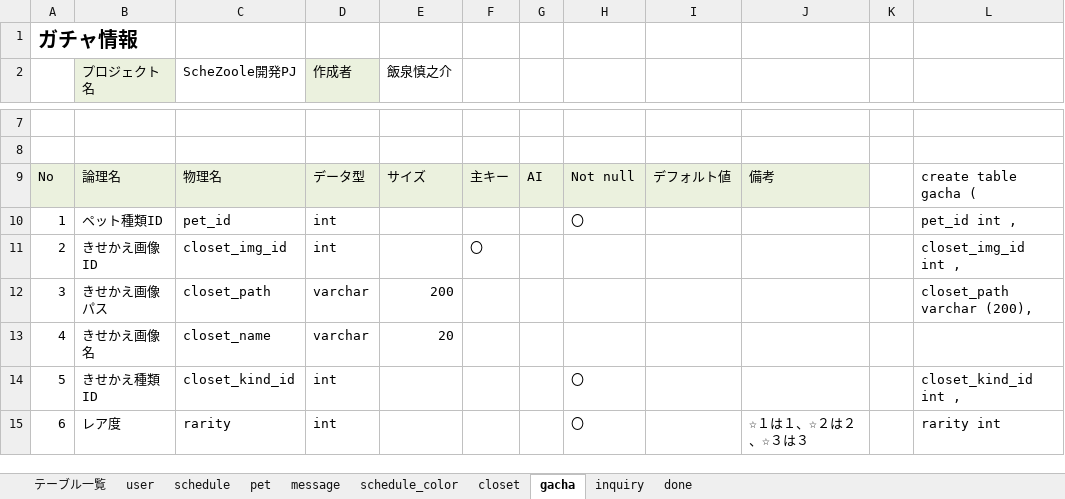
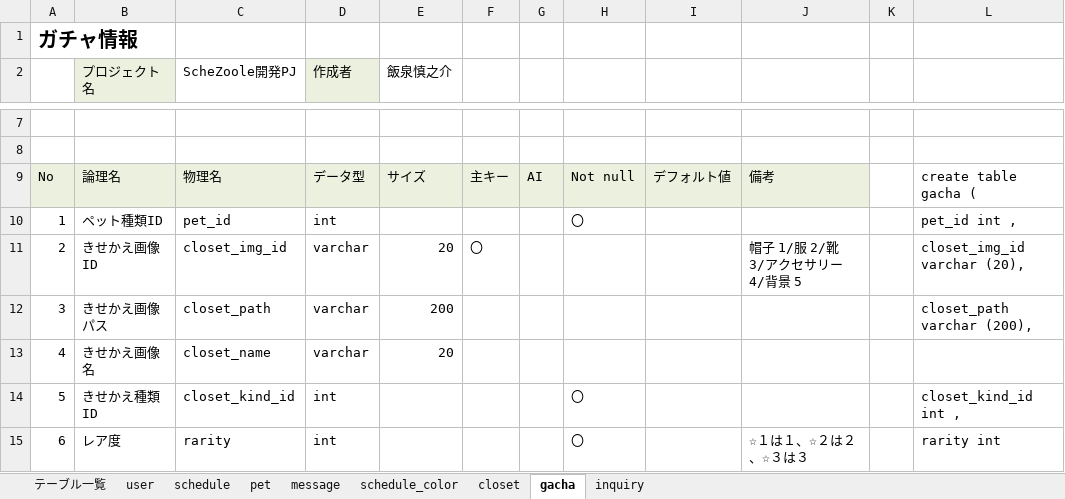
Before and after one commit to dojo2023/E-3, an Excel workbook: doc/2_外部設計/DB定義書_ふっクラフト.xlsx, sheet gacha, drawn as a sheet; only a part is shown, gaps mark what is left out; values as stored, in another font and other column widths than the file's, no borders; the diff names each change by its address in the sheet, - before the commit and + after, or states it on an @@ line.

```diff
--- a/doc/2_外部設計/DB定義書_ふっクラフト.xlsx (sheet gacha)
+++ b/doc/2_外部設計/DB定義書_ふっクラフト.xlsx (sheet gacha)
-sheet tab: done
-D11 (作成者): int
+D11 (作成者): varchar
-E11 (飯泉慎之介): (empty)
+E11 (飯泉慎之介): 20
-J11: (empty)
+J11: 帽子 1/服 2/靴 3/アクセサリー 4/背景 5
-L11: closet_img_id int ,
+L11: closet_img_id varchar (20),
```
Also changed, not shown: sheet schedule, sheet closet, sheet テーブル一覧.
